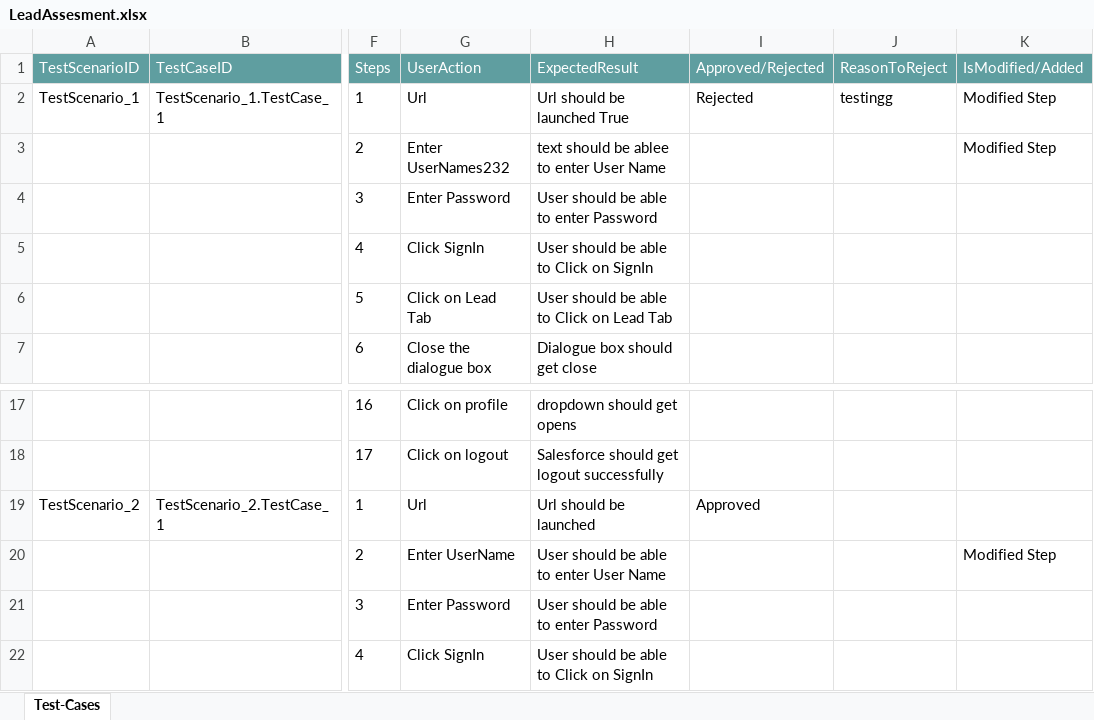
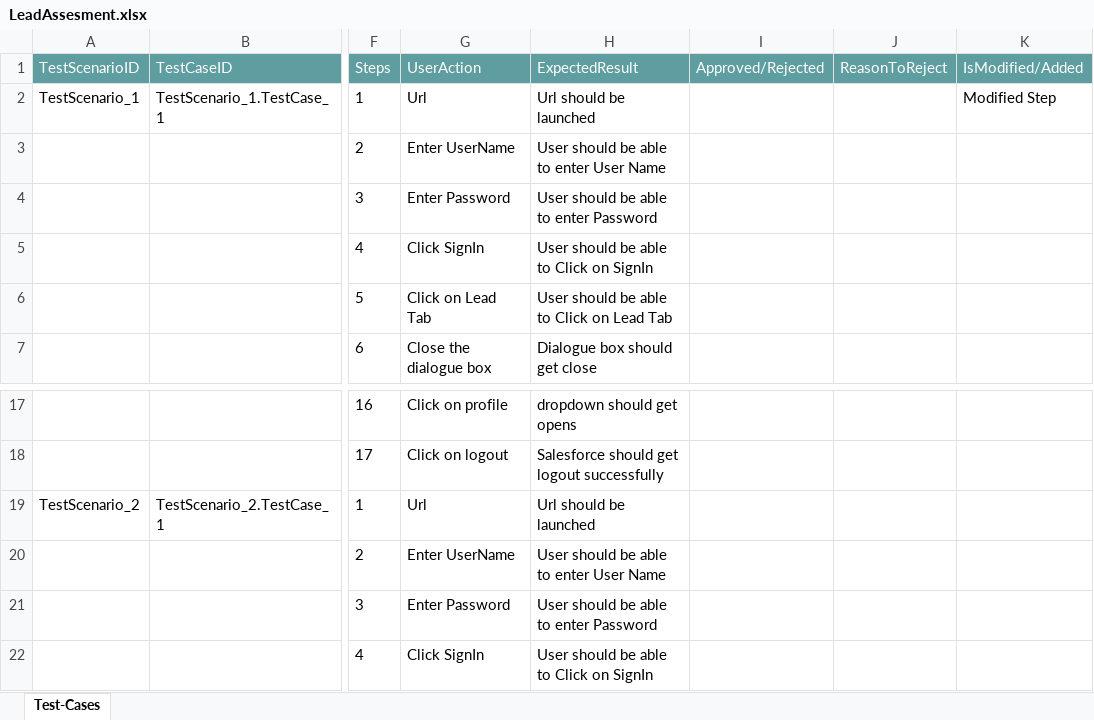
Before and after one commit to ShaikMohamedIrfan/Traning, an Excel workbook: LeadAssesment.xlsx, sheet Test-Cases, drawn as a sheet; only a part is shown, gaps mark what is left out; values as stored, in another font and other column widths than the file's, no borders; table styles not drawn; the diff names each change by its address in the sheet, - before the commit and + after, or states it on an @@ line.

Commit message:
Initial Commit for Verification of Test cases

```diff
--- a/LeadAssesment.xlsx (sheet Test-Cases)
+++ b/LeadAssesment.xlsx (sheet Test-Cases)
-H2 (ExpectedResult): Url should be launched True
+H2 (ExpectedResult): Url should be launched
-I2 (Approved/Rejected): Rejected
+I2 (Approved/Rejected): (empty)
-J2 (ReasonToReject): testingg
+J2 (ReasonToReject): (empty)
-G3 (UserAction): Enter UserNames232
+G3 (UserAction): Enter UserName
-H3 (ExpectedResult): text should be ablee to enter User Name
+H3 (ExpectedResult): User should be able to enter User Name
-K3 (IsModified/Added): Modified Step
+K3 (IsModified/Added): (empty)
-I19 (Approved/Rejected): Approved
+I19 (Approved/Rejected): (empty)
-K20 (IsModified/Added): Modified Step
+K20 (IsModified/Added): (empty)
```
